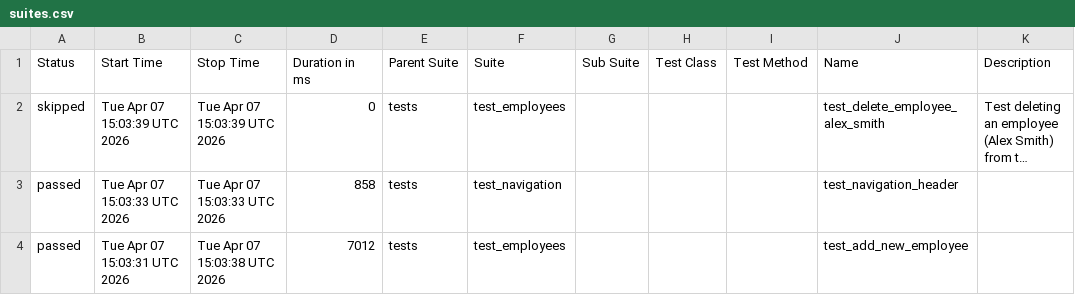
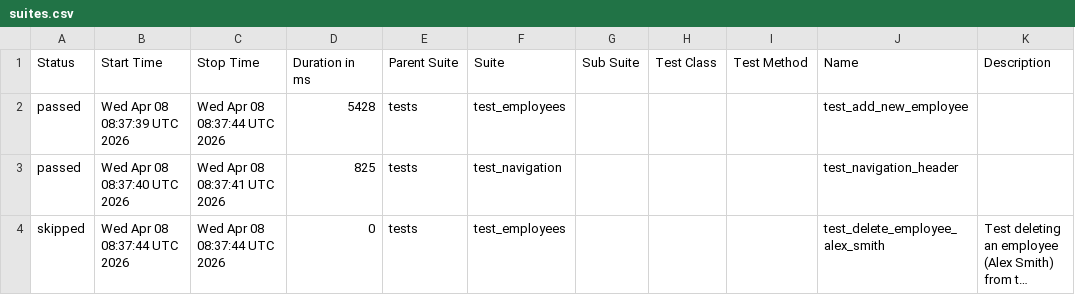
Before and after one commit to alexkaminskiy/ui-automation-tests, a CSV file: data/suites.csv, drawn as a sheet; long unchanged cells end in …; removed rows and columns are numbered as before the commit, all else as after; the diff names each change by its address in the sheet, - before the commit and + after, or states it on an @@ line.

```diff
--- a/data/suites.csv
+++ b/data/suites.csv
+row 2: passed | Wed Apr 08 08:37:39 UTC 2026 | Wed Apr 08 08:37:44 UTC 2026 | 5428 | tests | test_employees |  |  |  | test_add_new_employee
+row 3: passed | Wed Apr 08 08:37:40 UTC 2026 | Wed Apr 08 08:37:41 UTC 2026 | 825 | tests | test_navigation |  |  |  | test_navigation_header
-B4 (Start Time): Tue Apr 07 15:03:39 UTC 2026
+B4 (Start Time): Wed Apr 08 08:37:44 UTC 2026
-C4 (Stop Time): Tue Apr 07 15:03:39 UTC 2026
+C4 (Stop Time): Wed Apr 08 08:37:44 UTC 2026
-row 3: passed | Tue Apr 07 15:03:33 UTC 2026 | Tue Apr 07 15:03:33 UTC 2026 | 858 | tests | test_navigation |  |  |  | test_navigation_header
-row 4: passed | Tue Apr 07 15:03:31 UTC 2026 | Tue Apr 07 15:03:38 UTC 2026 | 7012 | tests | test_employees |  |  |  | test_add_new_employee
```
Also changed, not shown: 25 other files.
